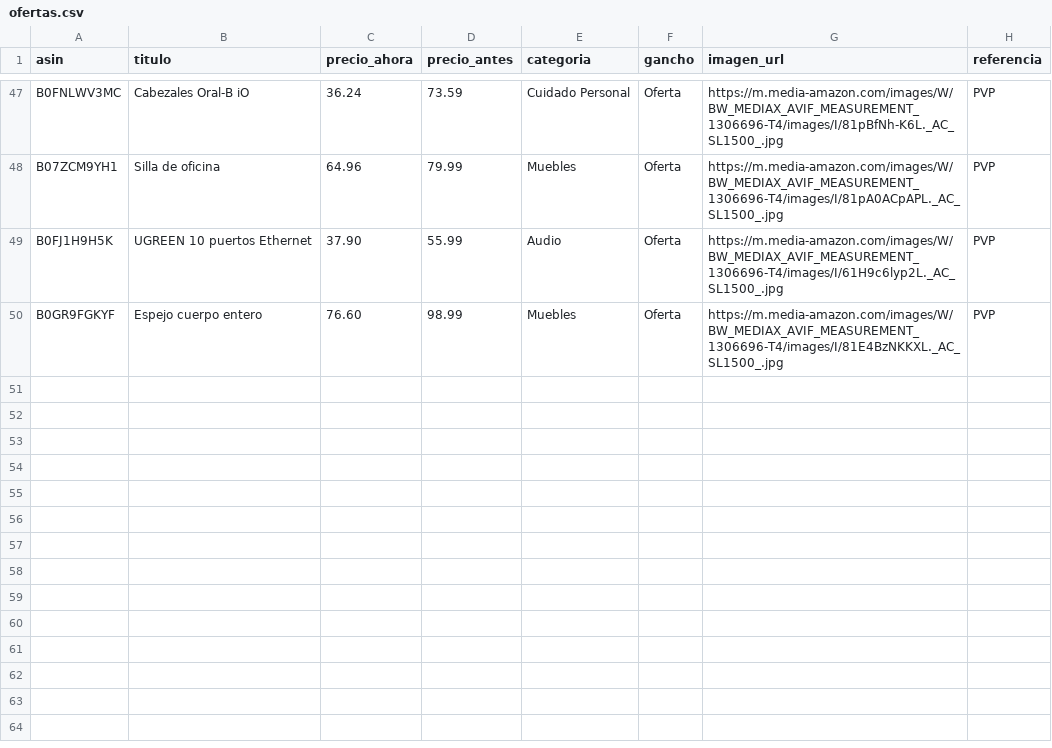
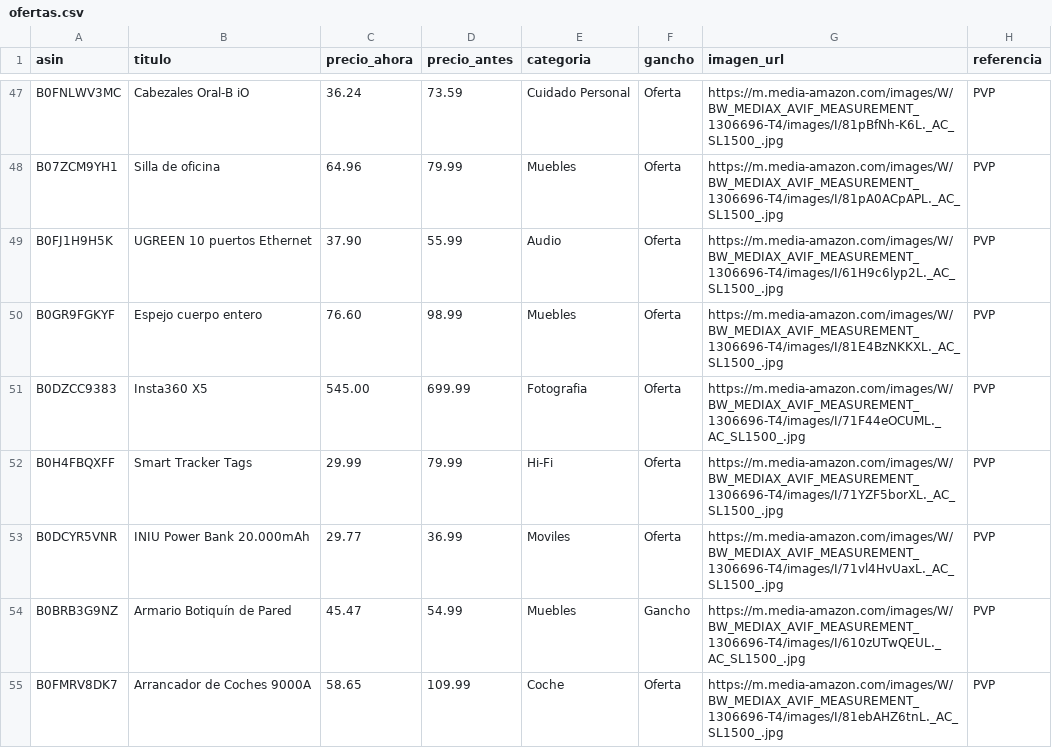
Before and after one commit to CholloPage/chollos-bot, a CSV file: ofertas.csv, drawn as a sheet; only a part is shown, gaps mark what is left out.

Commit message:
Add new offers to ofertas.csv

```diff
--- a/ofertas.csv
+++ b/ofertas.csv
@@ -50 +50,6 @@ B0FJ1H9H5K,UGREEN 10 puertos Ethernet,37.90,55.99,Audio,Oferta,https://m.media-a
 B0GR9FGKYF,Espejo cuerpo entero,76.60,98.99,Muebles,Oferta,https://m.media-amazon.com/images/W/BW_MEDIAX_AVIF_MEASUREMENT_1306696-T4/images/I/81E4BzNKKXL._AC_SL1500_.jpg,PVP
+B0DZCC9383,Insta360 X5,545.00,699.99,Fotografia,Oferta,https://m.media-amazon.com/images/W/BW_MEDIAX_AVIF_MEASUREMENT_1306696-T4/images/I/71F44eOCUML._AC_SL1500_.jpg,PVP
+B0H4FBQXFF,Smart Tracker Tags,29.99,79.99,Hi-Fi,Oferta,https://m.media-amazon.com/images/W/BW_MEDIAX_AVIF_MEASUREMENT_1306696-T4/images/I/71YZF5borXL._AC_SL1500_.jpg,PVP
+B0DCYR5VNR,INIU Power Bank 20.000mAh,29.77,36.99,Moviles,Oferta,https://m.media-amazon.com/images/W/BW_MEDIAX_AVIF_MEASUREMENT_1306696-T4/images/I/71vl4HvUaxL._AC_SL1500_.jpg,PVP
+B0BRB3G9NZ,Armario Botiquín de Pared,45.47,54.99,Muebles,Gancho,https://m.media-amazon.com/images/W/BW_MEDIAX_AVIF_MEASUREMENT_1306696-T4/images/I/610zUTwQEUL._AC_SL1500_.jpg,PVP
+B0FMRV8DK7,Arrancador de Coches 9000A,58.65,109.99,Coche,Oferta,https://m.media-amazon.com/images/W/BW_MEDIAX_AVIF_MEASUREMENT_1306696-T4/images/I/81ebAHZ6tnL._AC_SL1500_.jpg,PVP
```
